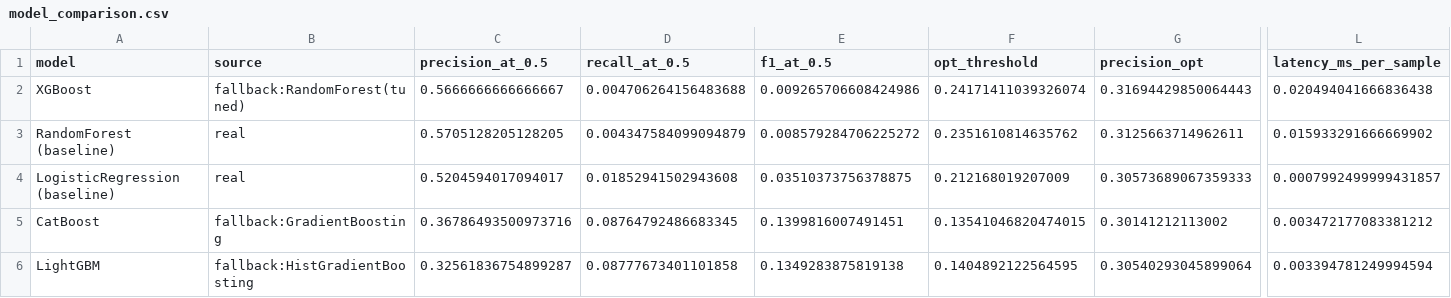
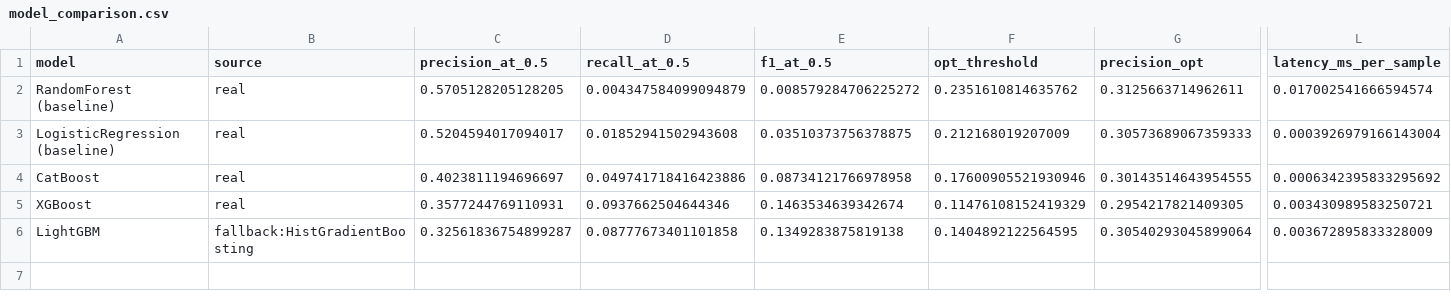
Before and after one commit to Codered1729/SIH26184, a CSV file: sentinel_prototype/sentinel/ml/experiments/model_comparison.csv, drawn as a sheet; only a part is shown, gaps mark what is left out; removed rows and columns are numbered as before the commit, all else as after; rows hold the shown columns only; the diff covers the shown part only; the diff names each change by its address in the sheet, - before the commit and + after, or states it on an @@ line.

```diff
--- a/sentinel_prototype/sentinel/ml/experiments/model_comparison.csv
+++ b/sentinel_prototype/sentinel/ml/experiments/model_comparison.csv
-row 2: XGBoost | fallback:RandomForest(tuned) | 0.5666666666666667 | 0.004706264156483688 | 0.009265706608424986 | 0.24171411039326074 | 0.31694429850064443 | 0.020494041666836438
-L2 (latency_ms_per_sample): 0.015933291666669902
+L2 (latency_ms_per_sample): 0.017002541666594574
-L3 (latency_ms_per_sample): 0.0007992499999431857
+L3 (latency_ms_per_sample): 0.0003926979166143004
-B4 (source): fallback:GradientBoosting
+B4 (source): real
-C4 (precision_at_0.5): 0.36786493500973716
+C4 (precision_at_0.5): 0.4023811194696697
-D4 (recall_at_0.5): 0.08764792486683345
+D4 (recall_at_0.5): 0.049741718416423886
-E4 (f1_at_0.5): 0.1399816007491451
+E4 (f1_at_0.5): 0.08734121766978958
-F4 (opt_threshold): 0.13541046820474015
+F4 (opt_threshold): 0.17600905521930946
-G4 (precision_opt): 0.30141212113002
+G4 (precision_opt): 0.30143514643954555
-L4 (latency_ms_per_sample): 0.003472177083381212
+L4 (latency_ms_per_sample): 0.0006342395833295692
+row 5: XGBoost | real | 0.3577244769110931 | 0.0937662504644346 | 0.1463534639342674 | 0.11476108152419329 | 0.2954217821409305 | 0.003430989583250721
-L6 (latency_ms_per_sample): 0.003394781249994594
+L6 (latency_ms_per_sample): 0.003672895833328009
```
Also changed, not shown: 4 edited cells elsewhere in this file, 15 other files.
